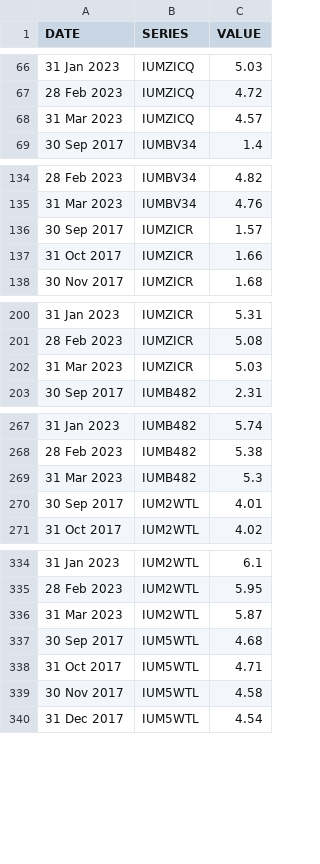
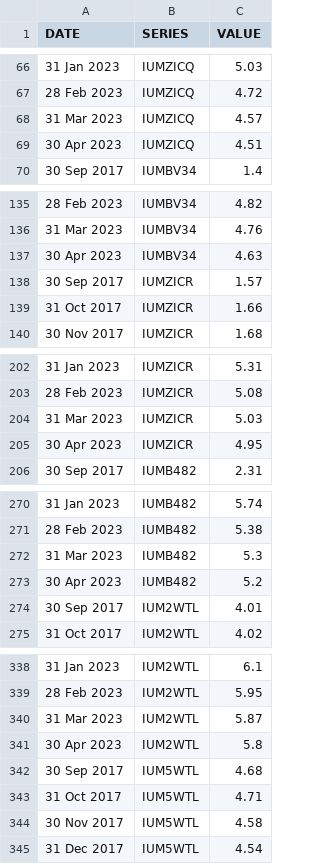
Before and after one commit to ONSdigital/bank-of-england-flat-data, a CSV file: boe.csv, drawn as a sheet; only a part is shown, gaps mark what is left out; the diff covers the shown part only; the diff names each change by its address in the sheet, - before the commit and + after, or states it on an @@ line.

```diff
--- a/boe.csv
+++ b/boe.csv
+row 69: 30 Apr 2023 | IUMZICQ | 4.51
+row 137: 30 Apr 2023 | IUMBV34 | 4.63
+row 205: 30 Apr 2023 | IUMZICR | 4.95
+row 273: 30 Apr 2023 | IUMB482 | 5.2
+row 341: 30 Apr 2023 | IUM2WTL | 5.8
```
Also changed, not shown: 4 added rows elsewhere in this file.
